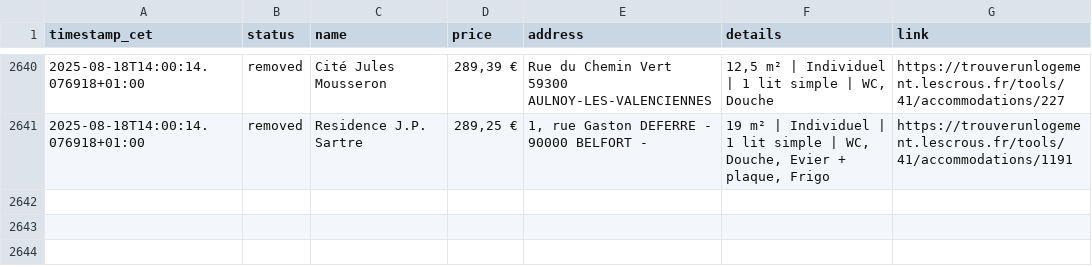
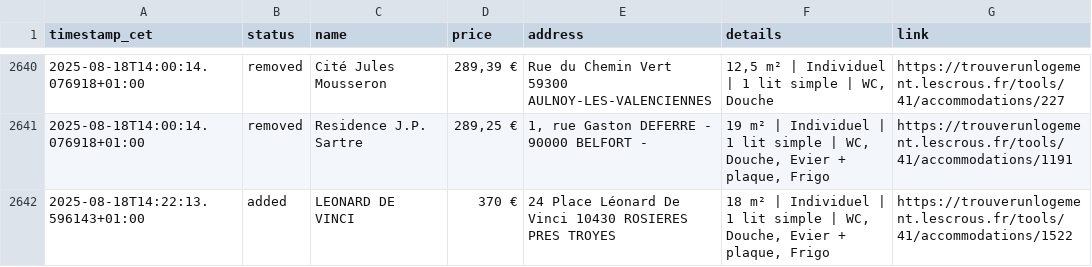
Before and after one commit to jabrane-me/crous-bot-notifier, a CSV file: daily_activity_log.csv, drawn as a sheet; only a part is shown, gaps mark what is left out.

```diff
--- a/daily_activity_log.csv
+++ b/daily_activity_log.csv
@@ -2641 +2641,2 @@ timestamp_cet,status,name,price,address,details,link
 2025-08-18T14:00:14.076918+01:00,removed,Residence J.P. Sartre,"289,25 €","1, rue Gaston DEFERRE - 90000 BELFORT -","19 m² | Individuel | 1 lit simple | WC, Douche, Evier + plaque, Frigo",https://trouverunlogement.lescrous.fr/tools/41/accommodations/1191
+2025-08-18T14:22:13.596143+01:00,added,LEONARD DE VINCI,370 €,24 Place Léonard De Vinci 10430 ROSIERES PRES TROYES,"18 m² | Individuel | 1 lit simple | WC, Douche, Evier + plaque, Frigo",https://trouverunlogement.lescrous.fr/tools/41/accommodations/1522
```
Also changed, not shown: available_residences.csv.
